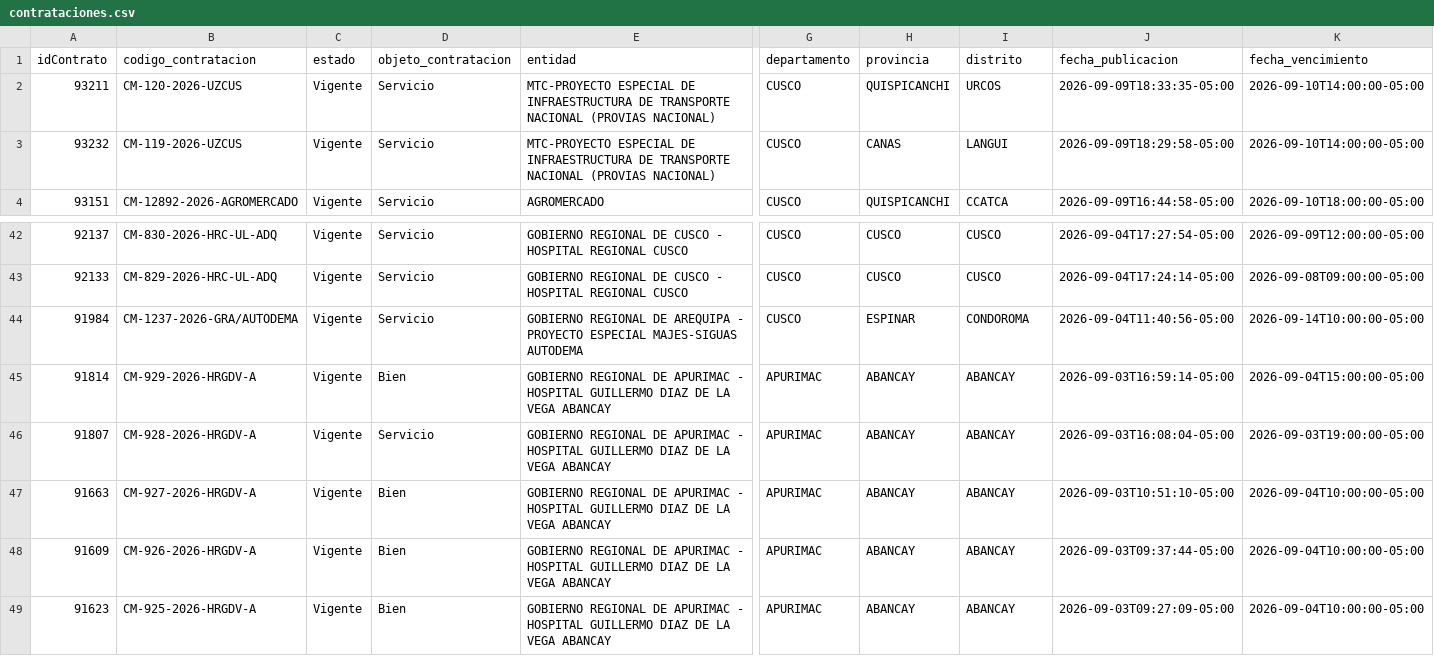
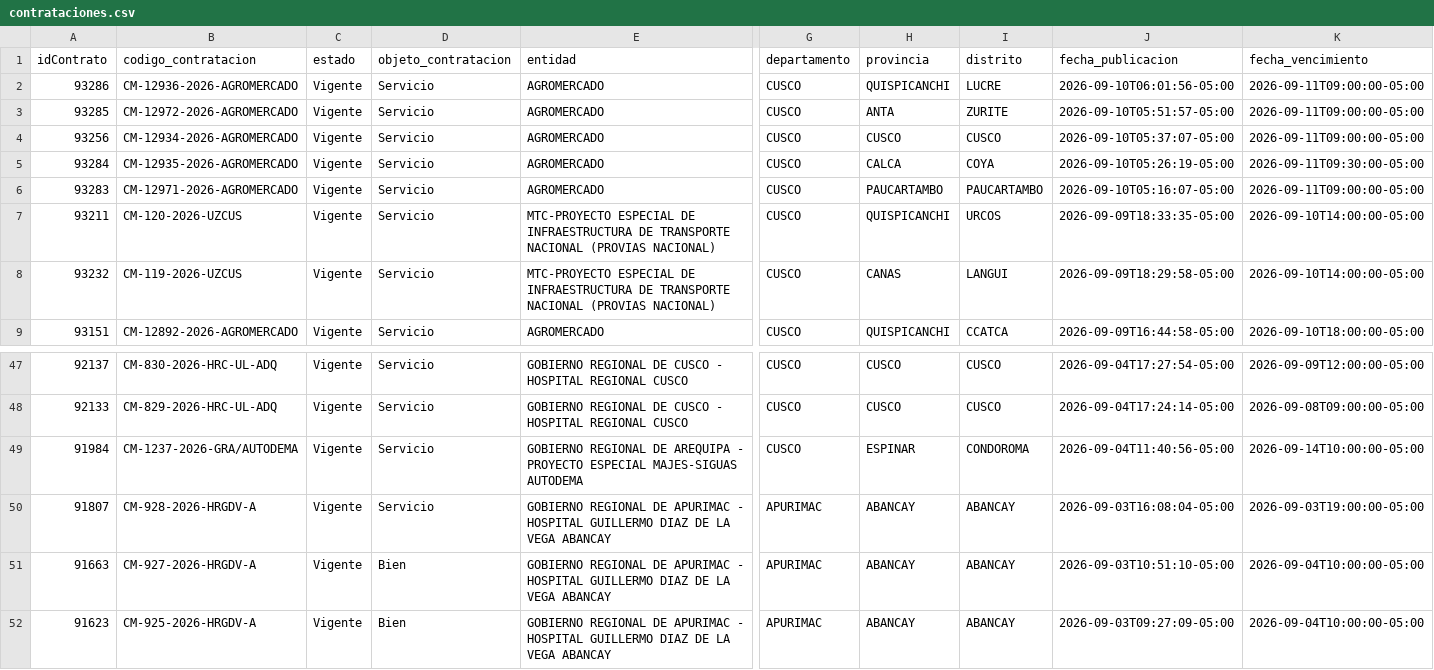
Before and after one commit to Natgato/monitor-seace-cusco, a CSV file: data/contrataciones.csv, drawn as a sheet; only a part is shown, gaps mark what is left out; removed rows and columns are numbered as before the commit, all else as after; rows hold the shown columns only; the diff names each change by its address in the sheet, - before the commit and + after, or states it on an @@ line.

```diff
--- a/data/contrataciones.csv
+++ b/data/contrataciones.csv
+row 2: 93286 | CM-12936-2026-AGROMERCADO | Vigente | Servicio | AGROMERCADO | CUSCO | QUISPICANCHI | LUCRE | 2026-09-10T06:01:56-05:00 | 2026-09-11T09:00:00-05:00
+row 3: 93285 | CM-12972-2026-AGROMERCADO | Vigente | Servicio | AGROMERCADO | CUSCO | ANTA | ZURITE | 2026-09-10T05:51:57-05:00 | 2026-09-11T09:00:00-05:00
+row 4: 93256 | CM-12934-2026-AGROMERCADO | Vigente | Servicio | AGROMERCADO | CUSCO | CUSCO | CUSCO | 2026-09-10T05:37:07-05:00 | 2026-09-11T09:00:00-05:00
+row 5: 93284 | CM-12935-2026-AGROMERCADO | Vigente | Servicio | AGROMERCADO | CUSCO | CALCA | COYA | 2026-09-10T05:26:19-05:00 | 2026-09-11T09:30:00-05:00
+row 6: 93283 | CM-12971-2026-AGROMERCADO | Vigente | Servicio | AGROMERCADO | CUSCO | PAUCARTAMBO | PAUCARTAMBO | 2026-09-10T05:16:07-05:00 | 2026-09-11T09:00:00-05:00
-row 45: 91814 | CM-929-2026-HRGDV-A | Vigente | Bien | GOBIERNO REGIONAL DE APURIMAC - HOSPITAL GUILLERMO DIAZ DE LA VEGA ABANCAY | APURIMAC | ABANCAY | ABANCAY | 2026-09-03T16:59:14-05:00 | 2026-09-04T15:00:00-05:00
-row 48: 91609 | CM-926-2026-HRGDV-A | Vigente | Bien | GOBIERNO REGIONAL DE APURIMAC - HOSPITAL GUILLERMO DIAZ DE LA VEGA ABANCAY | APURIMAC | ABANCAY | ABANCAY | 2026-09-03T09:37:44-05:00 | 2026-09-04T10:00:00-05:00
```
Also changed, not shown: data/items.csv, 1 other file.
